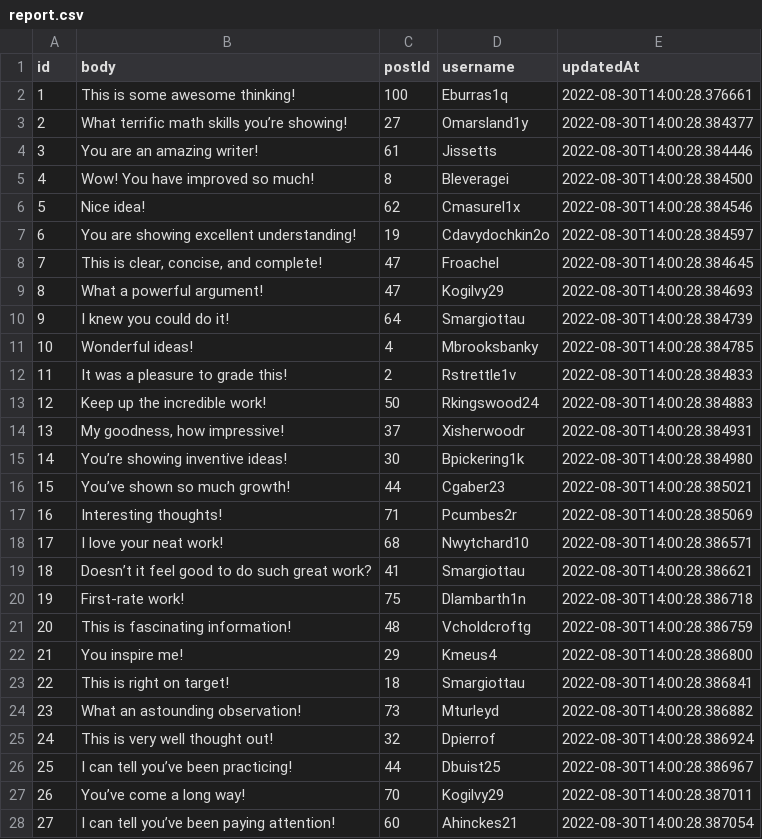
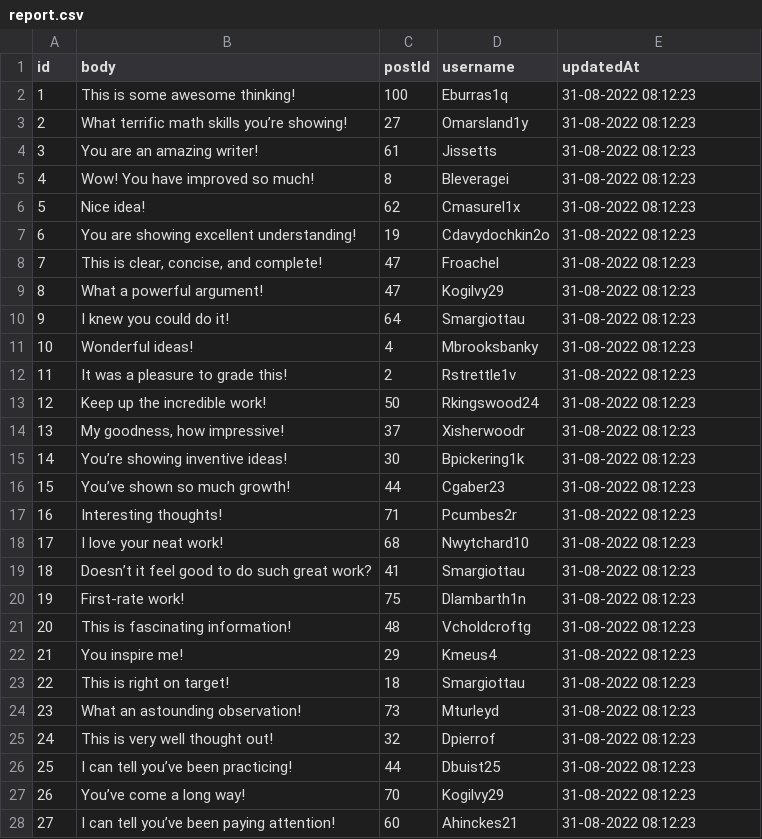
Before and after one commit to Pavlo99-gif/test-task, a CSV file: src/main/resources/report.csv, drawn as a sheet; only a part is shown; the diff covers the shown part only.

```diff
--- a/src/main/resources/report.csv
+++ b/src/main/resources/report.csv
@@ -1,28 +1,28 @@
 id | body | postId | username | updatedAt
-1 | This is some awesome thinking! | 100 | Eburras1q | 2022-08-30T14:00:28.376661
-2 | What terrific math skills you’re showing! | 27 | Omarsland1y | 2022-08-30T14:00:28.384377
-3 | You are an amazing writer! | 61 | Jissetts | 2022-08-30T14:00:28.384446
-4 | Wow! You have improved so much! | 8 | Bleveragei | 2022-08-30T14:00:28.384500
-5 | Nice idea! | 62 | Cmasurel1x | 2022-08-30T14:00:28.384546
-6 | You are showing excellent understanding! | 19 | Cdavydochkin2o | 2022-08-30T14:00:28.384597
-7 | This is clear, concise, and complete! | 47 | Froachel | 2022-08-30T14:00:28.384645
-8 | What a powerful argument! | 47 | Kogilvy29 | 2022-08-30T14:00:28.384693
-9 | I knew you could do it! | 64 | Smargiottau | 2022-08-30T14:00:28.384739
-10 | Wonderful ideas! | 4 | Mbrooksbanky | 2022-08-30T14:00:28.384785
-11 | It was a pleasure to grade this! | 2 | Rstrettle1v | 2022-08-30T14:00:28.384833
-12 | Keep up the incredible work! | 50 | Rkingswood24 | 2022-08-30T14:00:28.384883
-13 | My goodness, how impressive! | 37 | Xisherwoodr | 2022-08-30T14:00:28.384931
-14 | You’re showing inventive ideas! | 30 | Bpickering1k | 2022-08-30T14:00:28.384980
-15 | You’ve shown so much growth! | 44 | Cgaber23 | 2022-08-30T14:00:28.385021
-16 | Interesting thoughts! | 71 | Pcumbes2r | 2022-08-30T14:00:28.385069
-17 | I love your neat work! | 68 | Nwytchard10 | 2022-08-30T14:00:28.386571
-18 | Doesn’t it feel good to do such great work? | 41 | Smargiottau | 2022-08-30T14:00:28.386621
-19 | First-rate work! | 75 | Dlambarth1n | 2022-08-30T14:00:28.386718
-20 | This is fascinating information! | 48 | Vcholdcroftg | 2022-08-30T14:00:28.386759
-21 | You inspire me! | 29 | Kmeus4 | 2022-08-30T14:00:28.386800
-22 | This is right on target! | 18 | Smargiottau | 2022-08-30T14:00:28.386841
-23 | What an astounding observation! | 73 | Mturleyd | 2022-08-30T14:00:28.386882
-24 | This is very well thought out! | 32 | Dpierrof | 2022-08-30T14:00:28.386924
-25 | I can tell you’ve been practicing! | 44 | Dbuist25 | 2022-08-30T14:00:28.386967
-26 | You’ve come a long way! | 70 | Kogilvy29 | 2022-08-30T14:00:28.387011
-27 | I can tell you’ve been paying attention! | 60 | Ahinckes21 | 2022-08-30T14:00:28.387054
+1 | This is some awesome thinking! | 100 | Eburras1q | 31-08-2022 08:12:23
+2 | What terrific math skills you’re showing! | 27 | Omarsland1y | 31-08-2022 08:12:23
+3 | You are an amazing writer! | 61 | Jissetts | 31-08-2022 08:12:23
+4 | Wow! You have improved so much! | 8 | Bleveragei | 31-08-2022 08:12:23
+5 | Nice idea! | 62 | Cmasurel1x | 31-08-2022 08:12:23
+6 | You are showing excellent understanding! | 19 | Cdavydochkin2o | 31-08-2022 08:12:23
+7 | This is clear, concise, and complete! | 47 | Froachel | 31-08-2022 08:12:23
+8 | What a powerful argument! | 47 | Kogilvy29 | 31-08-2022 08:12:23
+9 | I knew you could do it! | 64 | Smargiottau | 31-08-2022 08:12:23
+10 | Wonderful ideas! | 4 | Mbrooksbanky | 31-08-2022 08:12:23
+11 | It was a pleasure to grade this! | 2 | Rstrettle1v | 31-08-2022 08:12:23
+12 | Keep up the incredible work! | 50 | Rkingswood24 | 31-08-2022 08:12:23
+13 | My goodness, how impressive! | 37 | Xisherwoodr | 31-08-2022 08:12:23
+14 | You’re showing inventive ideas! | 30 | Bpickering1k | 31-08-2022 08:12:23
+15 | You’ve shown so much growth! | 44 | Cgaber23 | 31-08-2022 08:12:23
+16 | Interesting thoughts! | 71 | Pcumbes2r | 31-08-2022 08:12:23
+17 | I love your neat work! | 68 | Nwytchard10 | 31-08-2022 08:12:23
+18 | Doesn’t it feel good to do such great work? | 41 | Smargiottau | 31-08-2022 08:12:23
+19 | First-rate work! | 75 | Dlambarth1n | 31-08-2022 08:12:23
+20 | This is fascinating information! | 48 | Vcholdcroftg | 31-08-2022 08:12:23
+21 | You inspire me! | 29 | Kmeus4 | 31-08-2022 08:12:23
+22 | This is right on target! | 18 | Smargiottau | 31-08-2022 08:12:23
+23 | What an astounding observation! | 73 | Mturleyd | 31-08-2022 08:12:23
+24 | This is very well thought out! | 32 | Dpierrof | 31-08-2022 08:12:23
+25 | I can tell you’ve been practicing! | 44 | Dbuist25 | 31-08-2022 08:12:23
+26 | You’ve come a long way! | 70 | Kogilvy29 | 31-08-2022 08:12:23
+27 | I can tell you’ve been paying attention! | 60 | Ahinckes21 | 31-08-2022 08:12:23
```
Also changed, not shown: 3 edited cells elsewhere in this file, 8 other files.
